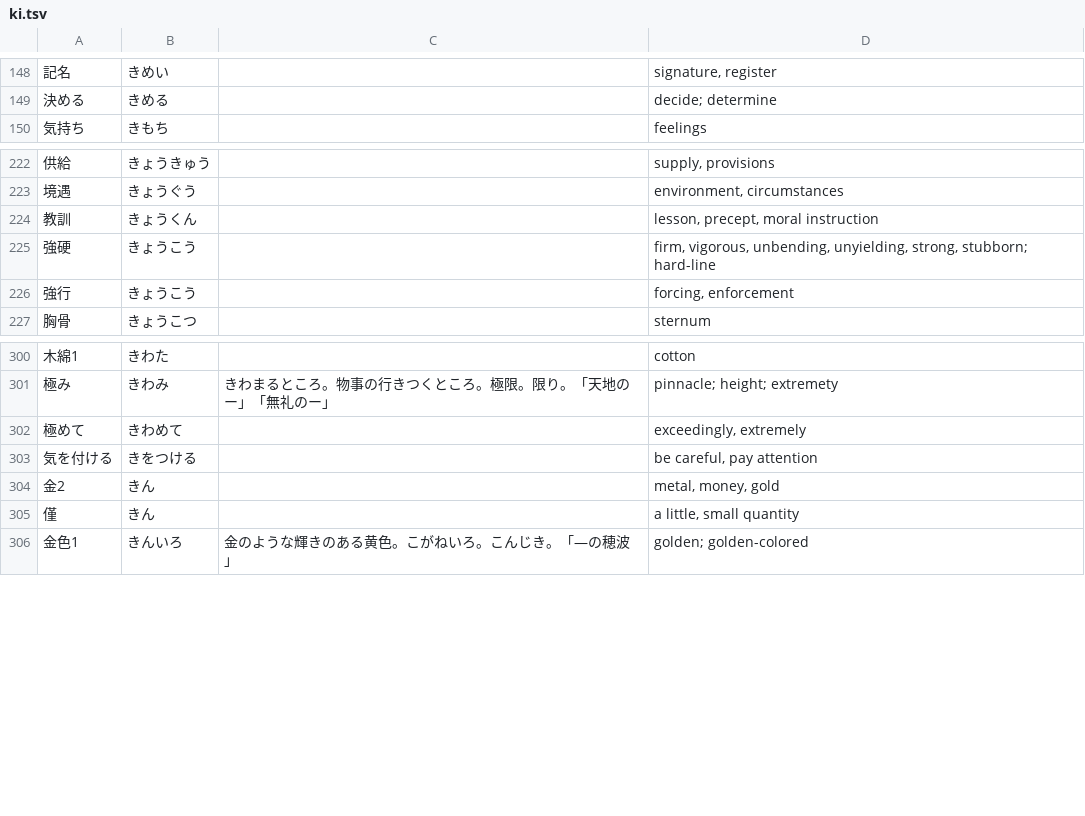
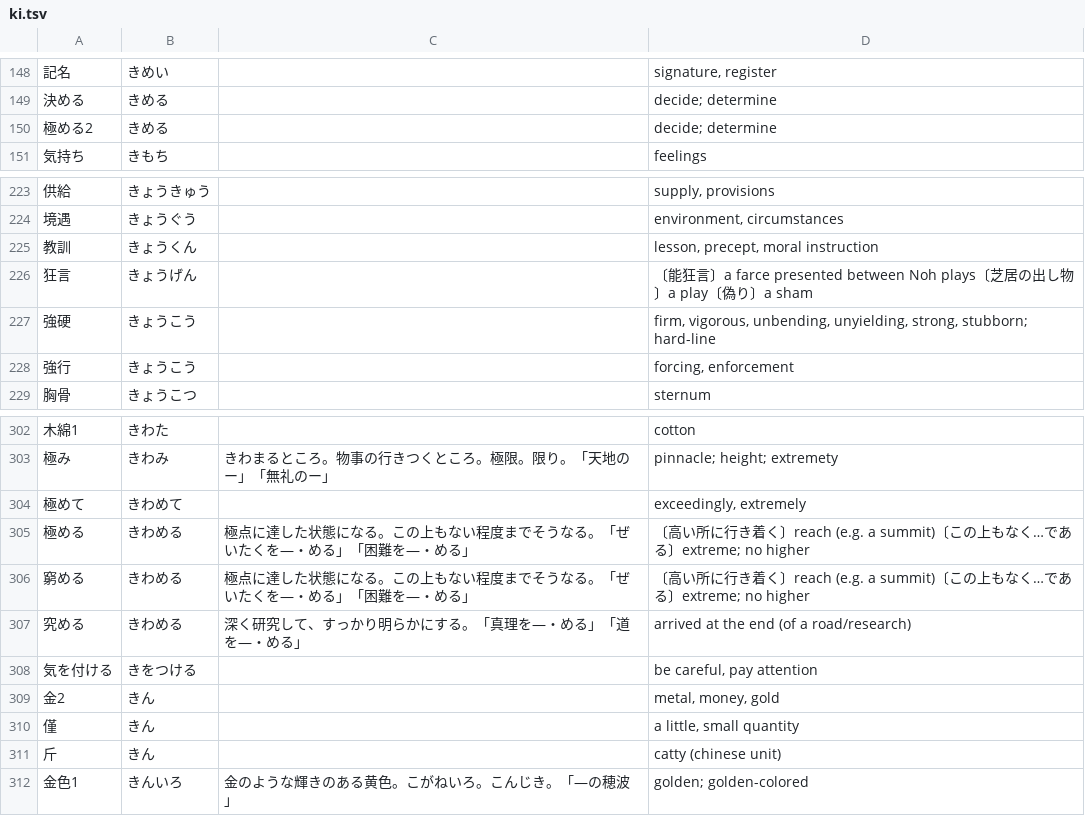
Before and after one commit to EmilRehnberg/js-for-anki, a TSV file: data/words/ki.tsv, drawn as a sheet; only a part is shown, gaps mark what is left out; the diff names each change by its address in the sheet, - before the commit and + after, or states it on an @@ line.

Commit message:
adds words

```diff
--- a/data/words/ki.tsv
+++ b/data/words/ki.tsv
+row 150: 極める2 | きめる |  | decide; determine
+row 226: 狂言 | きょうげん |  | 〔能狂言〕a farce presented between Noh plays〔芝居の出し物〕a play〔偽り〕a sham
+row 305: 極める | きわめる | 極点に達した状態になる。この上もない程度までそうなる。「ぜいたくを―・める」「困難を―・める」 | 〔高い所に行き着く〕reach (e.g. a summit)〔この上もなく…である〕extreme; no higher
+row 306: 窮める | きわめる | 極点に達した状態になる。この上もない程度までそうなる。「ぜいたくを―・める」「困難を―・める」 | 〔高い所に行き着く〕reach (e.g. a summit)〔この上もなく…である〕extreme; no higher
+row 307: 究める | きわめる | 深く研究して、すっかり明らかにする。「真理を―・める」「道を―・める」 | arrived at the end (of a road/research)
+row 311: 斤 | きん |  | catty (chinese unit)
```
Also changed, not shown: data/words/a.tsv, data/words/ji.tsv, 45 other files.
